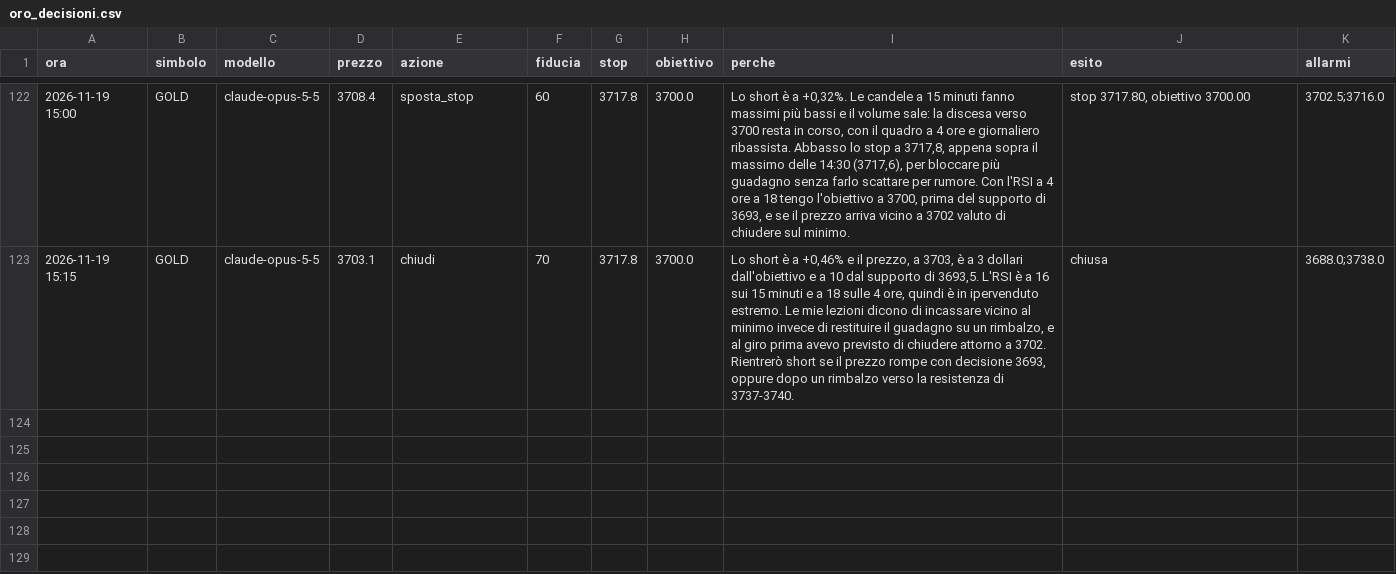
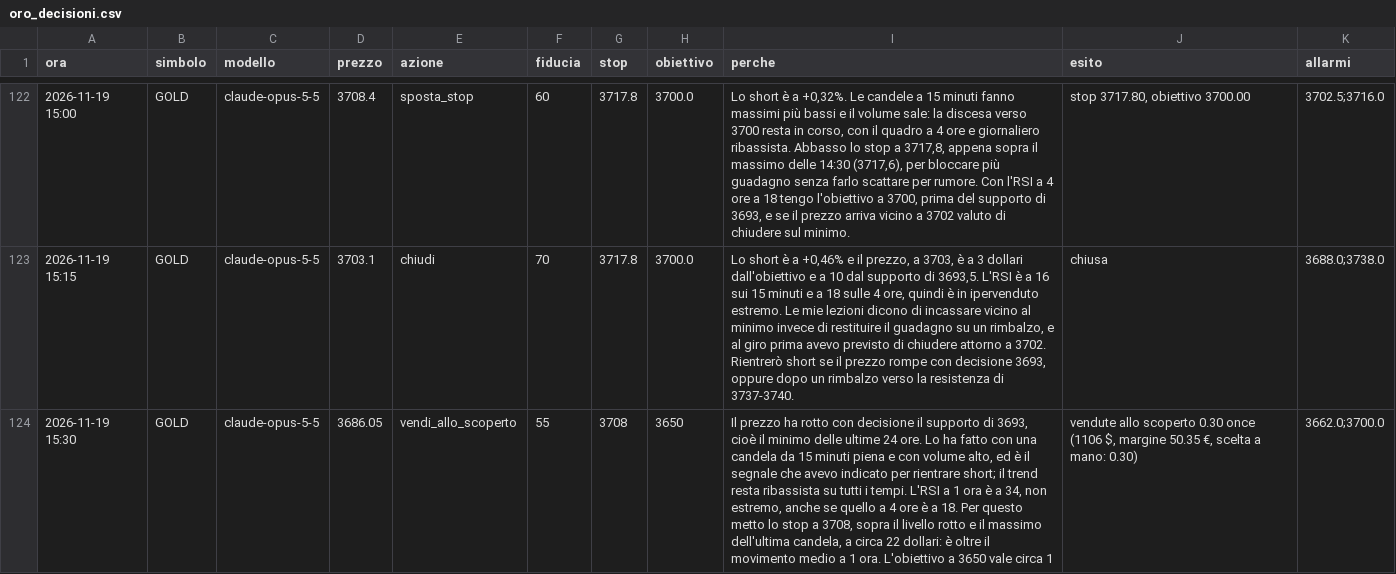
Before and after one commit to elfacvndo/timestral-bot, a CSV file: logs/oro_decisioni.csv, drawn as a sheet; only a part is shown, gaps mark what is left out; the diff names each change by its address in the sheet, - before the commit and + after, or states it on an @@ line.

```diff
--- a/logs/oro_decisioni.csv
+++ b/logs/oro_decisioni.csv
+row 124: 2026-11-19 15:30 | GOLD | claude-opus-5-5 | 3686.05 | vendi_allo_scoperto | 55 | 3708 | 3650 | Il prezzo ha rotto con decisione il supporto di 3693, cioè il minimo delle ultime 24 ore. Lo ha fatto con una candela da 15 minuti piena e con volume alto, ed è il segnale che avevo indicato per rientrare short; il trend resta ribassista su tutti i tempi. L'RSI a 1 ora è a 34, non estremo, anche se quello a 4 ore è a 18. Per questo metto lo stop a 3708, sopra il livello rotto e il massimo dell'ultima candela, a circa 22 dollari: è oltre il movimento medio a 1 ora. L'obiettivo a 3650 vale circa 1 | vendute allo scoperto 0.30 once (1106 $, margine 50.35 €, scelta a mano: 0.30) | 3662.0;3700.0
```
Also changed, not shown: logs/oro_lezioni.csv, 1 other file.
